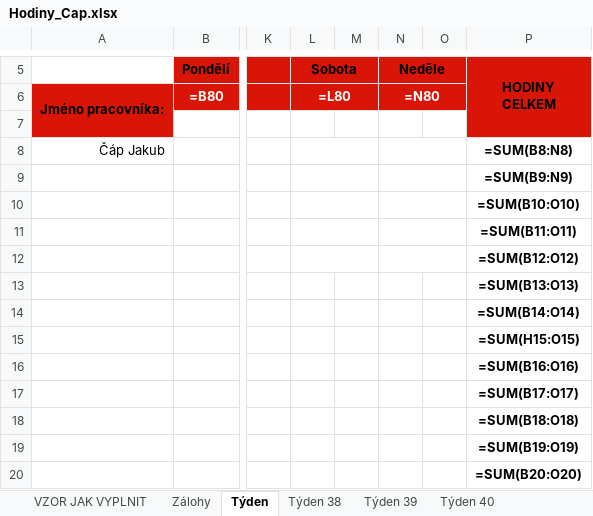
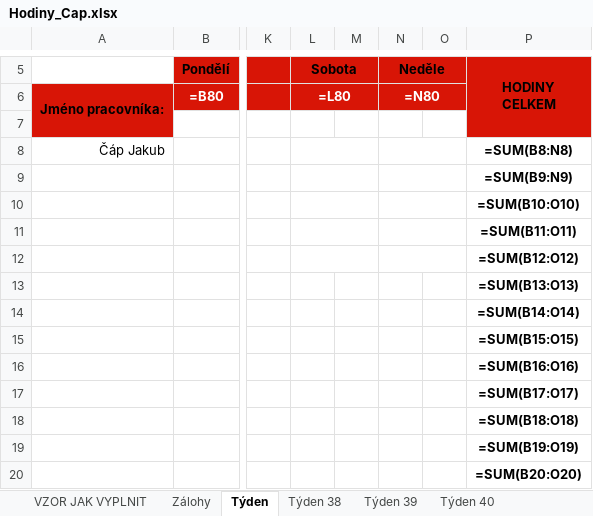
Before and after one commit to CowleyCZE/aplikace, an Excel workbook: Hodiny_Cap.xlsx, sheet Týden, drawn as a sheet; only a part is shown, gaps mark what is left out; values as stored, in another font and other column widths than the file's, no borders; formulas without a stored value are shown as written; the diff names each change by its address in the sheet, - before the commit and + after, or states it on an @@ line.

```diff
--- a/Hodiny_Cap.xlsx (sheet Týden)
+++ b/Hodiny_Cap.xlsx (sheet Týden)
-P15 (HODINY CELKEM): =SUM(H15:O15)
+P15 (HODINY CELKEM): =SUM(B15:O15)
```
Also changed, not shown: sheet Týden 40, sheet Zálohy, sheet Týden 39, 5 other files.
